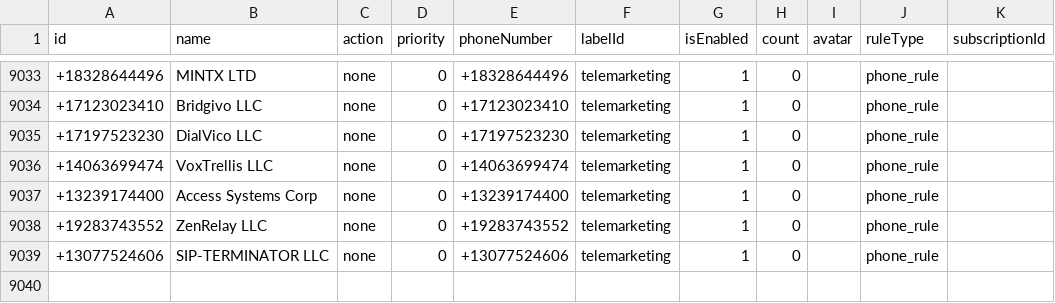
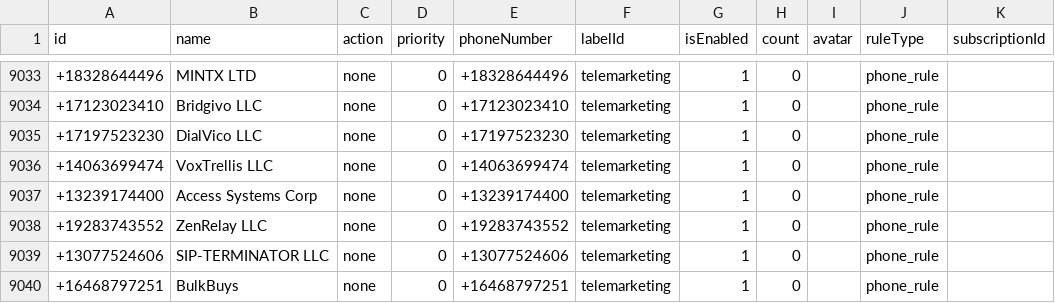
Before and after one commit to choicenew/yourcallrule, a CSV file: US/fcc_processed_data.csv, drawn as a sheet; only a part is shown, gaps mark what is left out; the diff names each change by its address in the sheet, - before the commit and + after, or states it on an @@ line.

```diff
--- a/US/fcc_processed_data.csv
+++ b/US/fcc_processed_data.csv
+row 9040: +16468797251 | BulkBuys | none | 0 | +16468797251 | telemarketing | 1 | 0 |  | phone_rule
```
